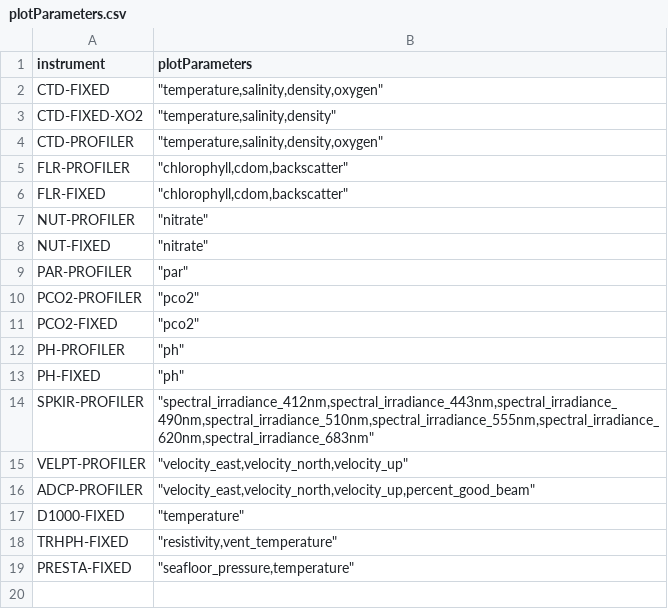
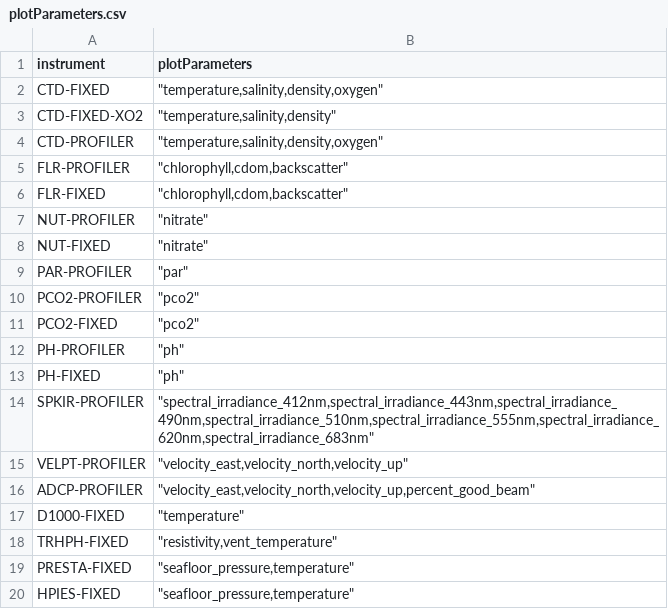
Before and after one commit to OOI-CabledArray/rca-data-tools, a CSV file: rca_data_tools/qaqc/params/plotParameters.csv, drawn as a sheet; the diff names each change by its address in the sheet, - before the commit and + after, or states it on an @@ line.

Commit message:
added HPIES-FIXED to plotParameters

```diff
--- a/rca_data_tools/qaqc/params/plotParameters.csv
+++ b/rca_data_tools/qaqc/params/plotParameters.csv
+row 20: HPIES-FIXED | "seafloor_pressure,temperature"
```
